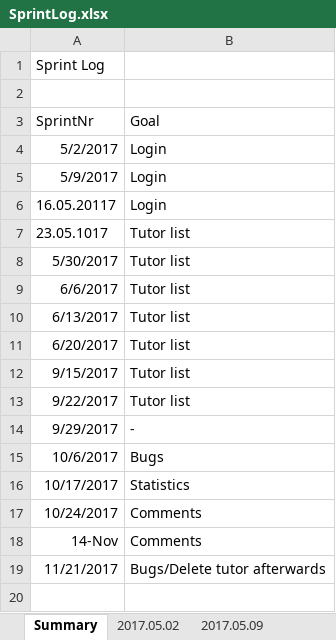
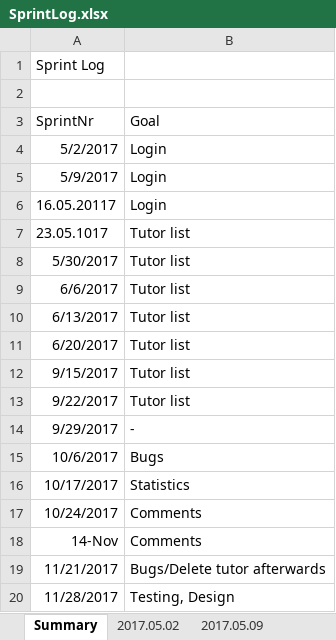
Before and after one commit to Eva0410/Nachhilfeboerse, an Excel workbook: 01_Planning/SprintLog.xlsx, sheet Summary, drawn as a sheet; values as stored, in another font and other column widths than the file's, no borders; the diff names each change by its address in the sheet, - before the commit and + after, or states it on an @@ line.

```diff
--- a/01_Planning/SprintLog.xlsx (sheet Summary)
+++ b/01_Planning/SprintLog.xlsx (sheet Summary)
+row 20: 11/28/2017 | Testing, Design
```
Also changed, not shown: sheet 2017.21.11, other sheet tabs, 01_Planning/ProductBacklog/ProductBacklog.xlsx, 01_Planning/ProductBurndown.xlsx, 2 other files.
